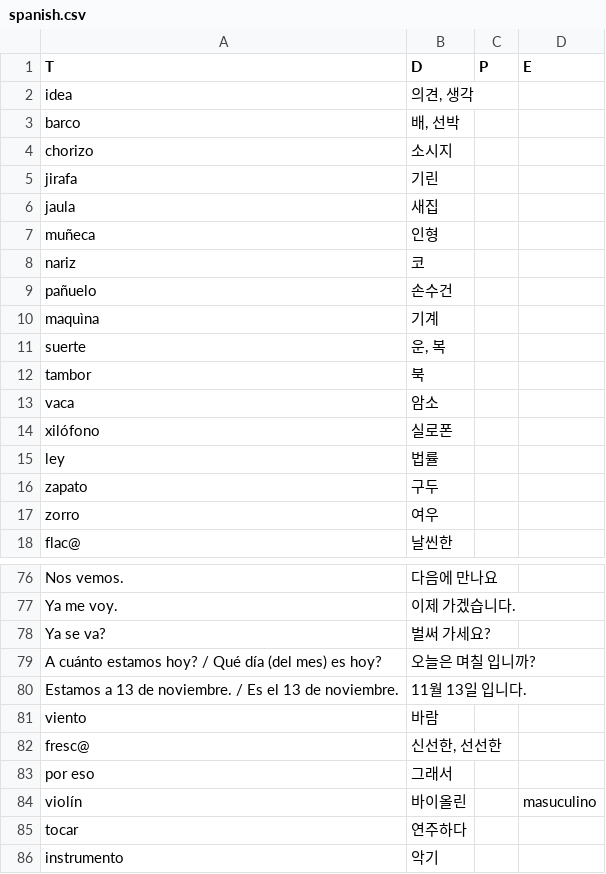
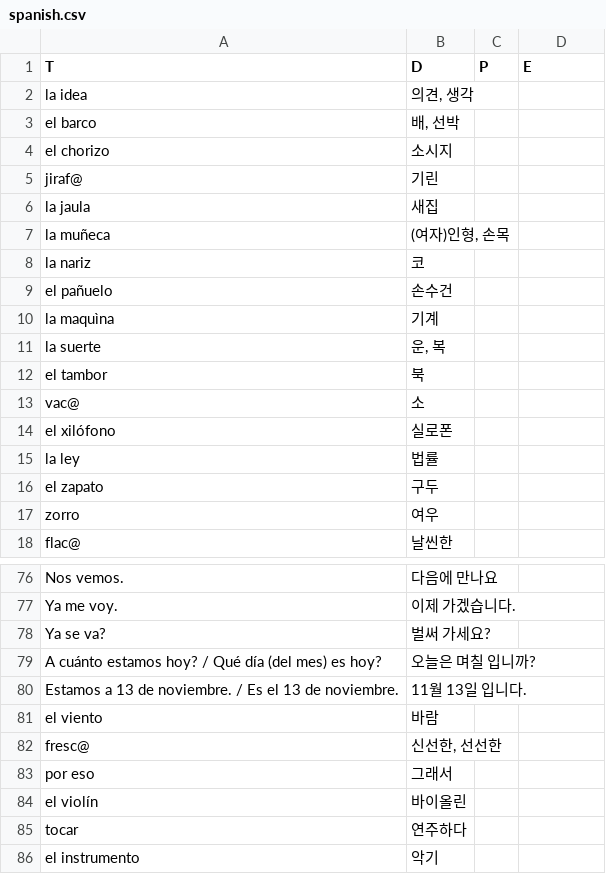
Before and after one commit to arii1013/learn_Language, a CSV file: Spanish/spanish.csv, drawn as a sheet; only a part is shown, gaps mark what is left out; the diff covers the shown part only.

```diff
--- a/Spanish/spanish.csv
+++ b/Spanish/spanish.csv
@@ -1,17 +1,17 @@
 T,D,P,E
-idea,"의견, 생각",,
-barco,"배, 선박",,
-chorizo,소시지,,
-jirafa,기린,,
-jaula,새집,,
-muñeca,인형,,
-nariz,코,,
-pañuelo,손수건,,
-maquìna,기계,,
-suerte,"운, 복",,
-tambor,북,,
-vaca,암소,,
-xilófono,실로폰,,
-ley,법률,,
-zapato,구두,,
+la idea,"의견, 생각",,
+el barco,"배, 선박",,
+el chorizo,소시지,,
+jiraf@,기린,,
+la jaula,새집,,
+la muñeca,"(여자)인형, 손목",,
+la nariz,코,,
+el pañuelo,손수건,,
+la maquìna,기계,,
+la suerte,"운, 복",,
+el tambor,북,,
+vac@,소,,
+el xilófono,실로폰,,
+la ley,법률,,
+el zapato,구두,,
 zorro,여우,,
@@ -80,7 +80,7 @@ A cuánto estamos hoy? / Qué día (del mes) es hoy?,오늘은 며칠 입니까?
 Estamos a 13 de noviembre. / Es el 13 de noviembre.,11월 13일 입니다.,,
-viento,바람,,
+el viento,바람,,
 fresc@,"신선한, 선선한",,
 por eso,그래서,,
-violín,바이올린,,masuculino
+el violín,바이올린,,
 tocar,연주하다,,
-instrumento,악기,,
+el instrumento,악기,,
```
Also changed, not shown: 6 added rows, 6 removed rows and 18 edited cells elsewhere in this file.
